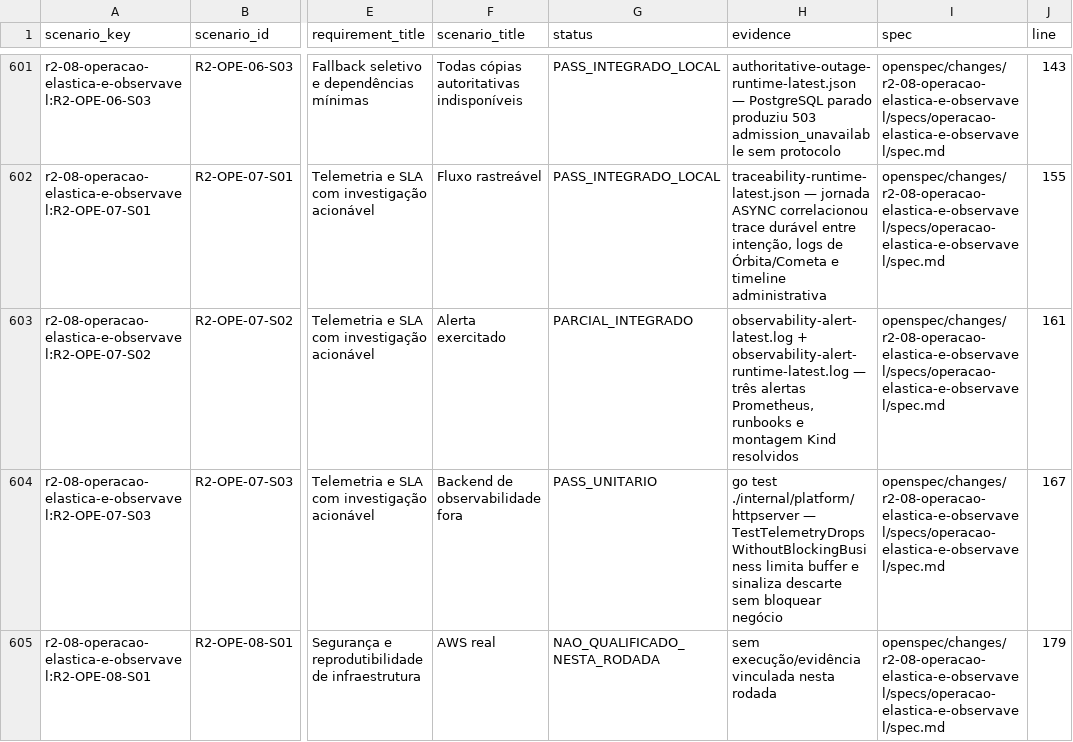
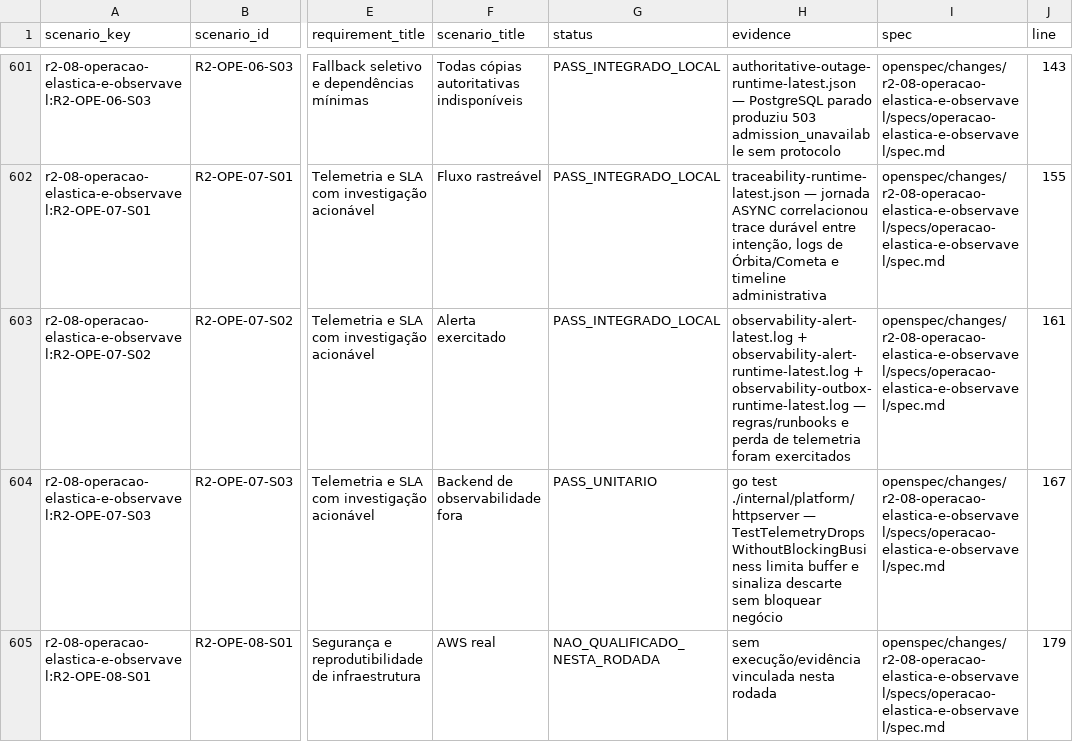
Before and after one commit to leandroclf/ai-hub, a CSV file: docs/reviews/2026-09-09-r4/implementation/RESULT-MATRIX-732-CENARIOS.csv, drawn as a sheet; only a part is shown, gaps mark what is left out; the diff names each change by its address in the sheet, - before the commit and + after, or states it on an @@ line.

```diff
--- a/docs/reviews/2026-09-09-r4/implementation/RESULT-MATRIX-732-CENARIOS.csv
+++ b/docs/reviews/2026-09-09-r4/implementation/RESULT-MATRIX-732-CENARIOS.csv
-G603 (status): PARCIAL_INTEGRADO
+G603 (status): PASS_INTEGRADO_LOCAL
-H603 (evidence): …+ observability-alert-runtime-latest.log — três alertas Prometheus, runbooks e montagem Kind resolvidos
+H603 (evidence): …+ observability-alert-runtime-latest.log + observability-outbox-runtime-latest.log — regras/runbooks e perda de telemetria foram exercitados
```
Also changed, not shown: docs/reviews/2026-09-09-r4/implementation/SCENARIO_RESULTS.csv, 12 other files.
